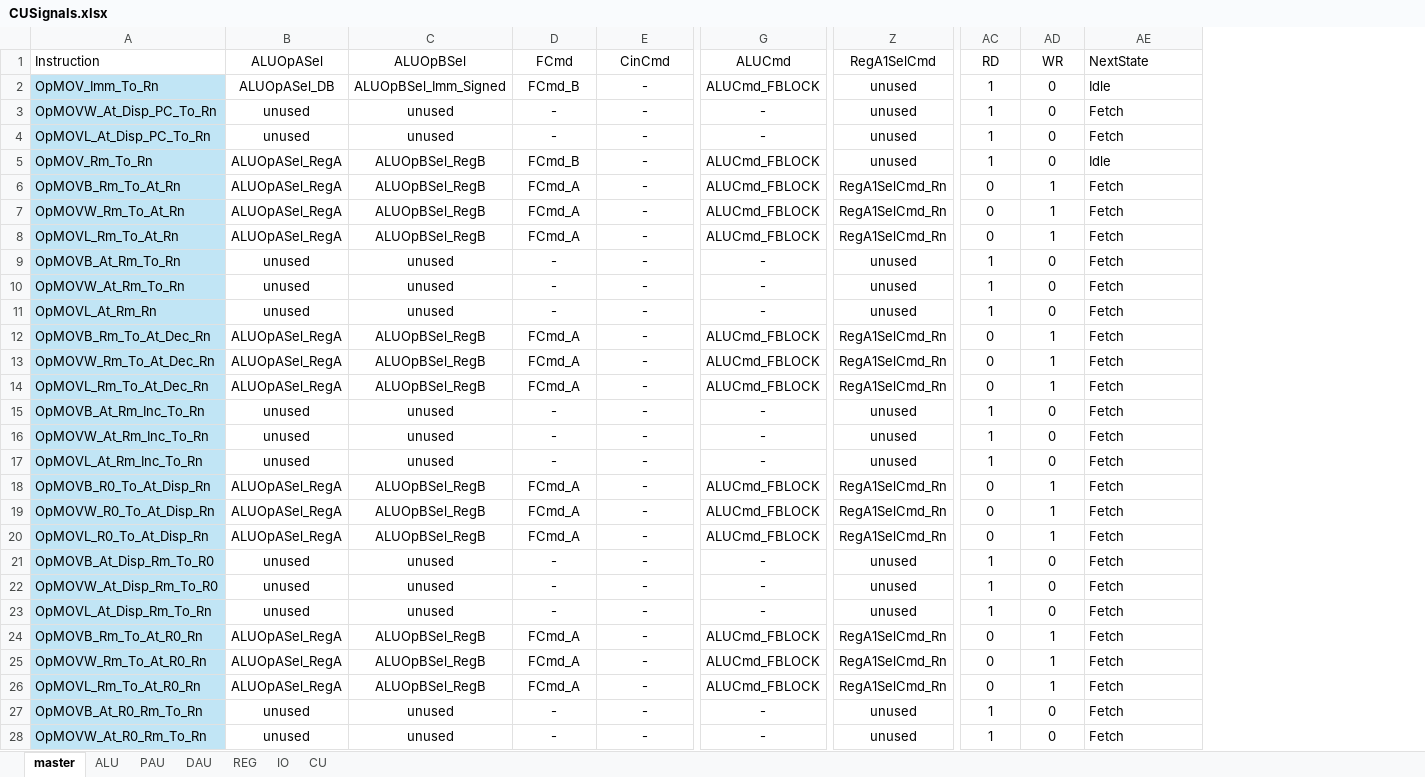
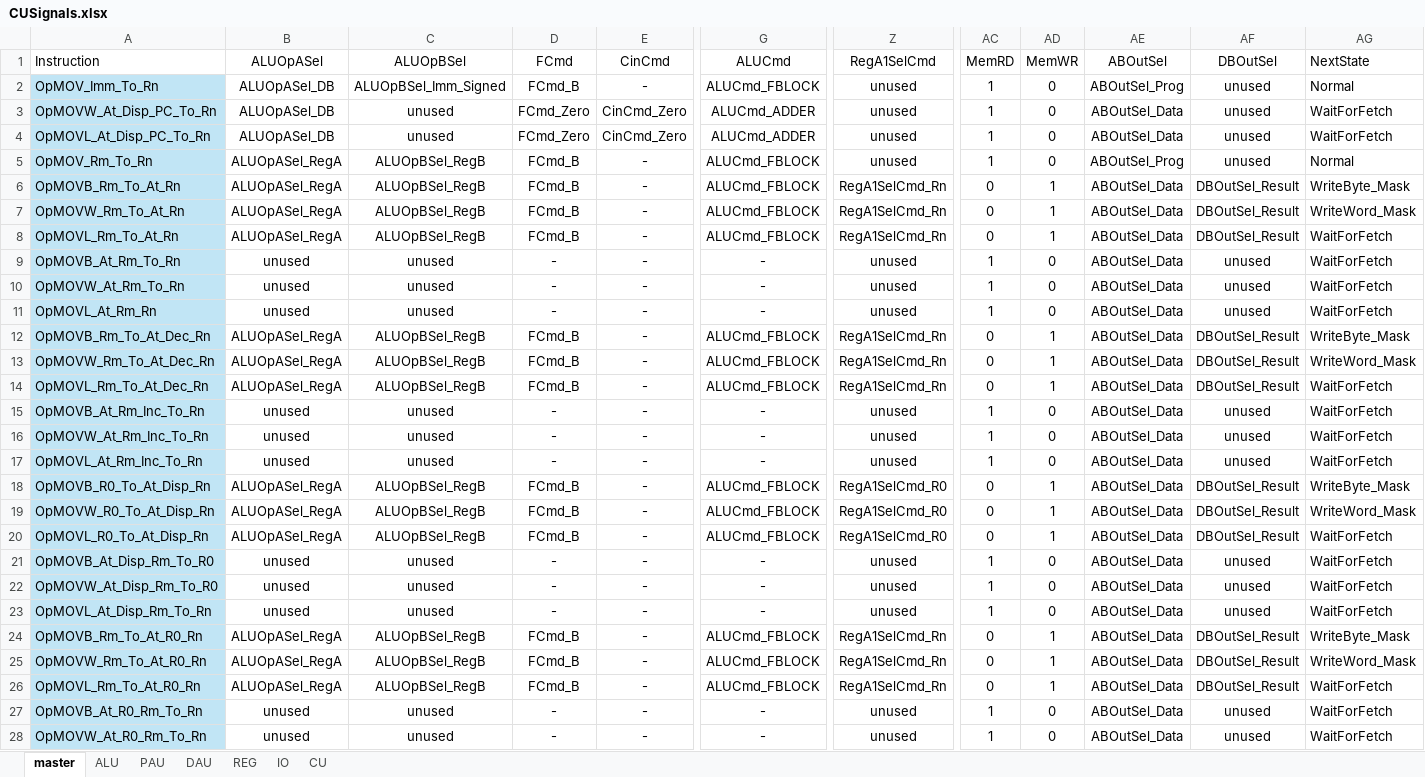
Before and after one commit to garrettknuf/EE188, an Excel workbook: HW2/autogen/CUSignals.xlsx, sheet master, drawn as a sheet; only a part is shown, gaps mark what is left out; values as stored, in another font and other column widths than the file's, no borders; table styles not drawn; addresses are those after the commit; the diff covers the shown part only; the diff names each change by its address in the sheet, - before the commit and + after, or states it on an @@ line.

```diff
--- a/HW2/autogen/CUSignals.xlsx (sheet master)
+++ b/HW2/autogen/CUSignals.xlsx (sheet master)
+column AE (ABOutSel), rows 2-28: ABOutSel_Prog | ABOutSel_Data | ABOutSel_Data | ABOutSel_Prog | ABOutSel_Data | ABOutSel_Data | ABOutSel_Data | ABOutSel_Data | ABOutSel_Data | ABOutSel_Data | ABOutSel_Data | ABOutSel_Data | ABOutSel_Data | ABOutSel_Data | ABOutSel_Data | ABOutSel_Data | ABOutSel_Data | ABOutSel_Data | ABOutSel_Data | ABOutSel_Data | ABOutSel_Data | ABOutSel_Data | ABOutSel_Data | ABOutSel_Data | ABOutSel_Data | ABOutSel_Data | ABOutSel_Data
+column AF (DBOutSel), rows 2-28: unused | unused | unused | unused | DBOutSel_Result | DBOutSel_Result | DBOutSel_Result | unused | unused | unused | DBOutSel_Result | DBOutSel_Result | DBOutSel_Result | unused | unused | unused | DBOutSel_Result | DBOutSel_Result | DBOutSel_Result | unused | unused | unused | DBOutSel_Result | DBOutSel_Result | DBOutSel_Result | unused | unused
-AC1: RD
+AC1: MemRD
-AD1: WR
+AD1: MemWR
-AG2 (NextState): Idle
+AG2 (NextState): Normal
-B3:B4 (ALUOpASel): unused
+B3:B4 (ALUOpASel): ALUOpASel_DB
-D3:D4 (FCmd): -
+D3:D4 (FCmd): FCmd_Zero
-E3:E4 (CinCmd): -
+E3:E4 (CinCmd): CinCmd_Zero
-G3:G4 (ALUCmd): -
+G3:G4 (ALUCmd): ALUCmd_ADDER
-AG3:AG4 (NextState): Fetch
+AG3:AG4 (NextState): WaitForFetch
-AG5 (NextState): Idle
+AG5 (NextState): Normal
-D6:D8 (FCmd): FCmd_A
+D6:D8 (FCmd): FCmd_B
-AG6 (NextState): Fetch
+AG6 (NextState): WriteByte_Mask
-AG7 (NextState): Fetch
+AG7 (NextState): WriteWord_Mask
-AG8:AG11 (NextState): Fetch
+AG8:AG11 (NextState): WaitForFetch
-D12:D14 (FCmd): FCmd_A
+D12:D14 (FCmd): FCmd_B
-AG12 (NextState): Fetch
+AG12 (NextState): WriteByte_Mask
-AG13 (NextState): Fetch
+AG13 (NextState): WriteWord_Mask
-AG14:AG17 (NextState): Fetch
+AG14:AG17 (NextState): WaitForFetch
-D18:D20 (FCmd): FCmd_A
+D18:D20 (FCmd): FCmd_B
-Z18:Z20 (RegA1SelCmd): RegA1SelCmd_Rn
+Z18:Z20 (RegA1SelCmd): RegA1SelCmd_R0
-AG18 (NextState): Fetch
+AG18 (NextState): WriteByte_Mask
-AG19 (NextState): Fetch
+AG19 (NextState): WriteWord_Mask
-AG20:AG23 (NextState): Fetch
+AG20:AG23 (NextState): WaitForFetch
-D24:D26 (FCmd): FCmd_A
+D24:D26 (FCmd): FCmd_B
-AG24 (NextState): Fetch
+AG24 (NextState): WriteByte_Mask
-AG25 (NextState): Fetch
+AG25 (NextState): WriteWord_Mask
-AG26:AG28 (NextState): Fetch
+AG26:AG28 (NextState): WaitForFetch
```
Also changed, not shown: 119 edited cells elsewhere in this sheet, sheet CU, sheet ALU, sheet REG, sheet IO, 20 other files.
